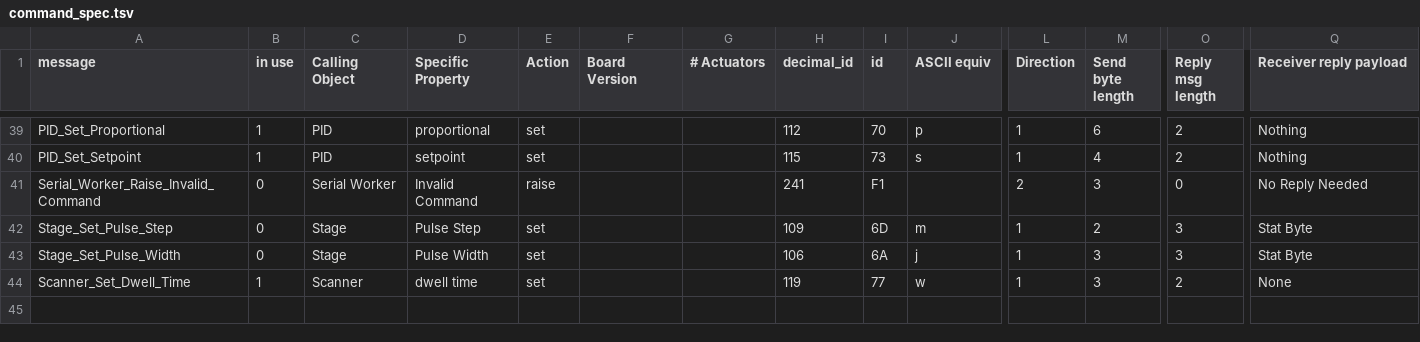
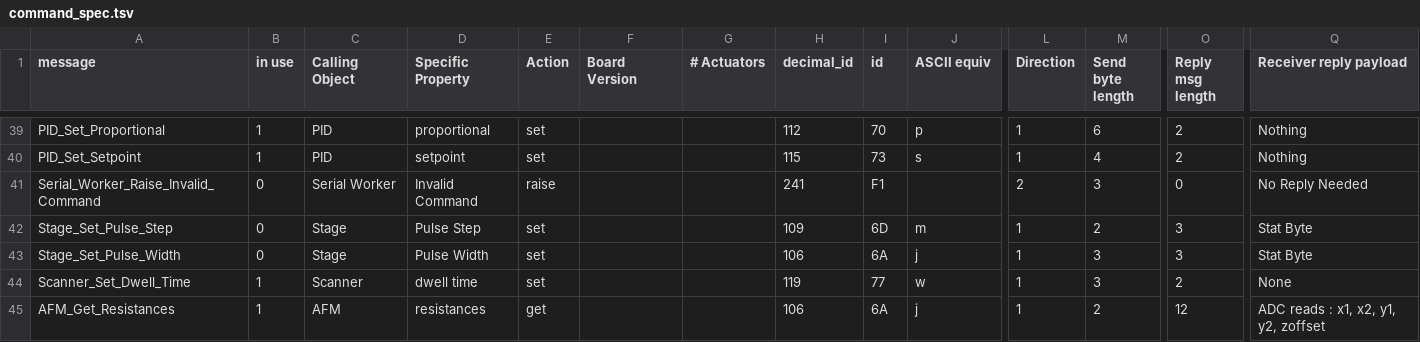
Before and after one commit to neil-sarkar/AFM-CLIENT, a TSV file: qt_quick_app/command_spec.tsv, drawn as a sheet; only a part is shown, gaps mark what is left out; rows hold the shown columns only; the diff names each change by its address in the sheet, - before the commit and + after, or states it on an @@ line.

Commit message:
Made approach button text and onclick method self-toggling; added get resistances command to spec

```diff
--- a/qt_quick_app/command_spec.tsv
+++ b/qt_quick_app/command_spec.tsv
+row 45: AFM_Get_Resistances | 1 | AFM | resistances | get |  |  | 106 | 6A | j | 1 | 2 | 12 | ADC reads : x1, x2, y1, y2, zoffset
```
Also changed, not shown: 7 other files.
